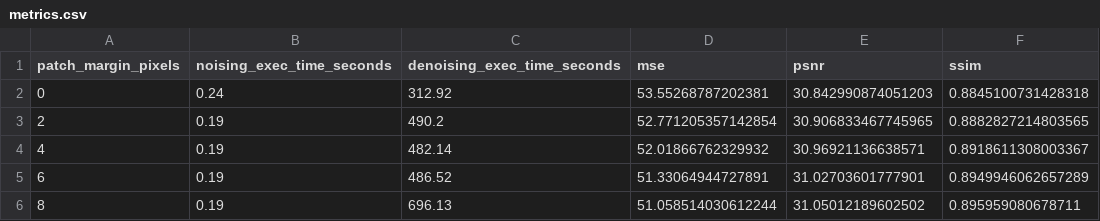
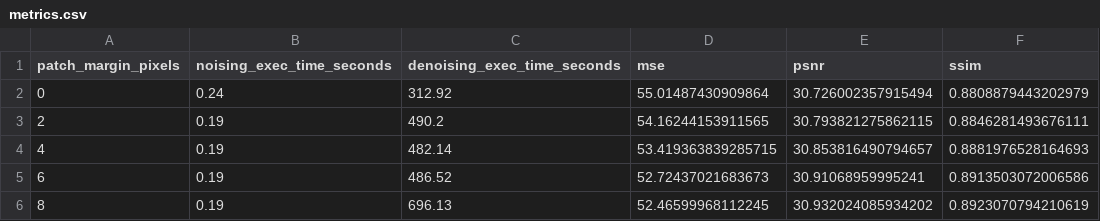
Before and after one commit to georgeslabreche/opssat-onboard-image-denoiser, a CSV file: results/flatsat/wgan_fpn50_p0-8_01/metrics.csv, drawn as a sheet.

Commit message:
Unifying in the file calculate_metrics. Updating the Readme

```diff
--- a/results/flatsat/wgan_fpn50_p0-8_01/metrics.csv
+++ b/results/flatsat/wgan_fpn50_p0-8_01/metrics.csv
@@ -1,6 +1,6 @@
 patch_margin_pixels,noising_exec_time_seconds,denoising_exec_time_seconds,mse,psnr,ssim
-0,0.24,312.92,53.55268787202381,30.842990874051203,0.8845100731428318
-2,0.19,490.2,52.771205357142854,30.906833467745965,0.8882827214803565
-4,0.19,482.14,52.01866762329932,30.96921136638571,0.8918611308003367
-6,0.19,486.52,51.33064944727891,31.02703601777901,0.8949946062657289
-8,0.19,696.13,51.058514030612244,31.05012189602502,0.895959080678711
+0,0.24,312.92,55.01487430909864,30.726002357915494,0.8808879443202979
+2,0.19,490.2,54.16244153911565,30.793821275862115,0.8846281493676111
+4,0.19,482.14,53.419363839285715,30.853816490794657,0.8881976528164693
+6,0.19,486.52,52.72437021683673,30.91068959995241,0.8913503072006586
+8,0.19,696.13,52.46599968112245,30.932024085934202,0.8923070794210619
```
Also changed, not shown: results/flatsat/wgan_fpn50_p0-8_01/metrics.rounded.csv, results/spacecraft/csv/results_classification-WGAN-FPN-50-metrics.csv, 5 other files.
